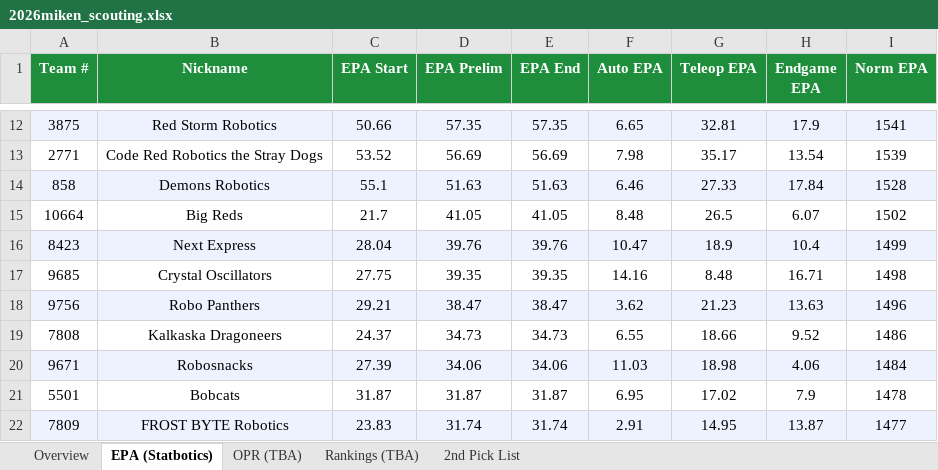
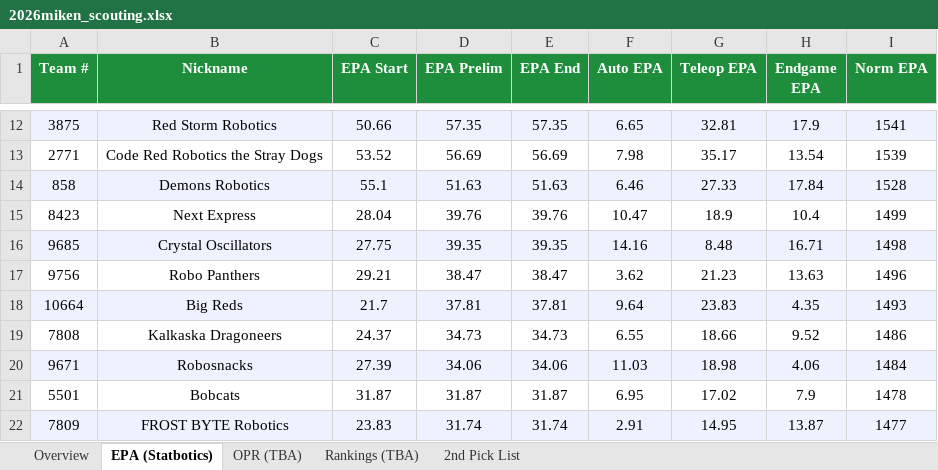
Before and after one commit to IonixV/2026-FRC-Scouting-App, an Excel workbook: 2026miken_scouting.xlsx, sheet EPA (Statbotics), drawn as a sheet; only a part is shown, gaps mark what is left out; values as stored, in another font and other column widths than the file's, no borders; removed rows and columns are numbered as before the commit, all else as after; the diff names each change by its address in the sheet, - before the commit and + after, or states it on an @@ line.

```diff
--- a/2026miken_scouting.xlsx (sheet EPA (Statbotics))
+++ b/2026miken_scouting.xlsx (sheet EPA (Statbotics))
-row 15: 10664 | Big Reds | 21.7 | 41.05 | 41.05 | 8.48 | 26.5 | 6.07 | 1502
-A15:I15 fill: #EEF2FF
+A15:I15 fill: none
-A16:I16 fill: none
+A16:I16 fill: #EEF2FF
-A17:I17 fill: #EEF2FF
+A17:I17 fill: none
+row 18: 10664 | Big Reds | 21.7 | 37.81 | 37.81 | 9.64 | 23.83 | 4.35 | 1493
```
Also changed, not shown: sheet Overview.
